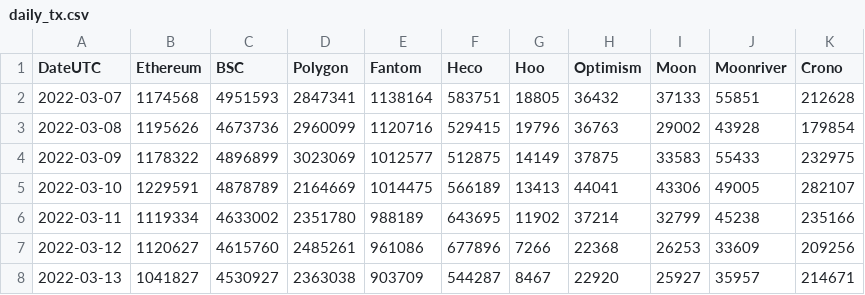
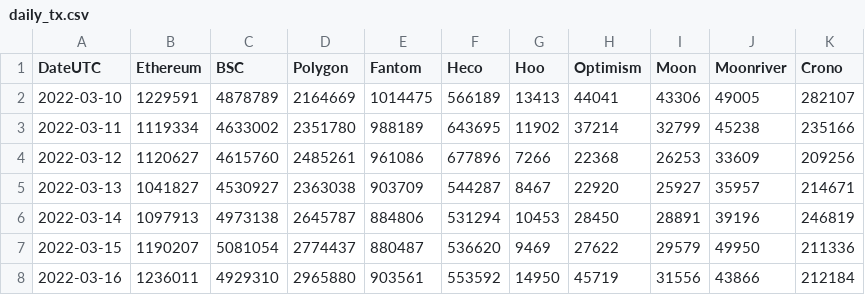
Before and after one commit to scottroot/scotts-computer, a CSV file: scotts-computer/src/Components/helpers/daily_tx.csv, drawn as a sheet.

Commit message:
chart data

```diff
--- a/scotts-computer/src/Components/helpers/daily_tx.csv
+++ b/scotts-computer/src/Components/helpers/daily_tx.csv
@@ -1,5 +1,2 @@
 DateUTC,Ethereum,BSC,Polygon,Fantom,Heco,Hoo,Optimism,Moon,Moonriver,Crono
-2022-03-07,1174568,4951593,2847341,1138164,583751,18805,36432,37133,55851,212628
-2022-03-08,1195626,4673736,2960099,1120716,529415,19796,36763,29002,43928,179854
-2022-03-09,1178322,4896899,3023069,1012577,512875,14149,37875,33583,55433,232975
 2022-03-10,1229591,4878789,2164669,1014475,566189,13413,44041,43306,49005,282107
@@ -8 +5,4 @@ DateUTC,Ethereum,BSC,Polygon,Fantom,Heco,Hoo,Optimism,Moon,Moonriver,Crono
 2022-03-13,1041827,4530927,2363038,903709,544287,8467,22920,25927,35957,214671
+2022-03-14,1097913,4973138,2645787,884806,531294,10453,28450,28891,39196,246819
+2022-03-15,1190207,5081054,2774437,880487,536620,9469,27622,29579,49950,211336
+2022-03-16,1236011,4929310,2965880,903561,553592,14950,45719,31556,43866,212184
```
Also changed, not shown: 1 other file.
